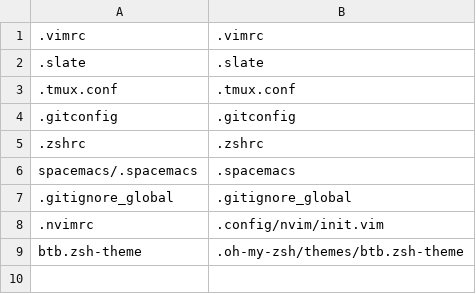
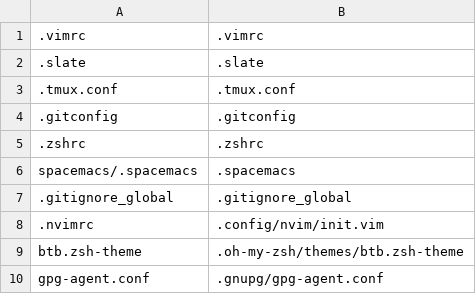
Before and after one commit to BTBTravis/.dotfiles, a CSV file: mac_mappings.csv, drawn as a sheet; the diff names each change by its address in the sheet, - before the commit and + after, or states it on an @@ line.

Commit message:
Add gpg-agent.conf to mac configs

```diff
--- a/mac_mappings.csv
+++ b/mac_mappings.csv
+row 10: gpg-agent.conf | .gnupg/gpg-agent.conf
```
Also changed, not shown: 2 other files.
